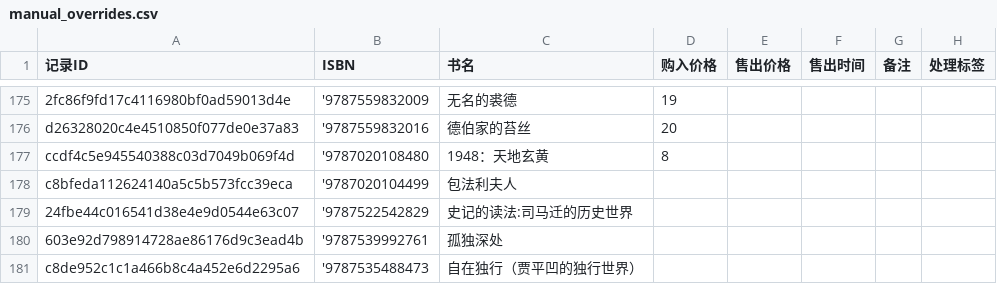
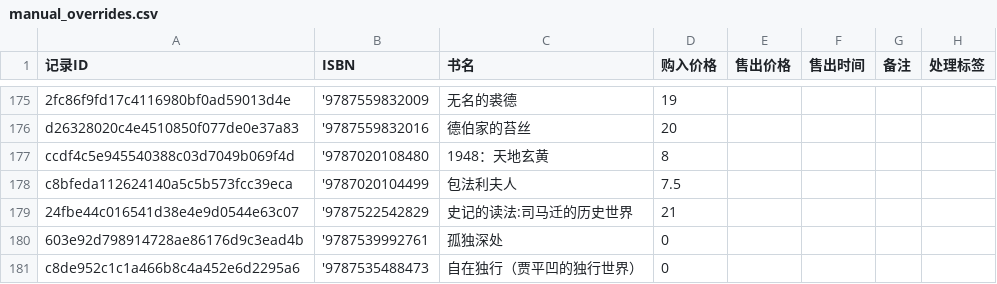
Before and after one commit to lipingxu/dzy_inventory, a CSV file: manual_overrides.csv, drawn as a sheet; only a part is shown, gaps mark what is left out.

Commit message:
chore: update manual overrides via local editor

```diff
--- a/manual_overrides.csv
+++ b/manual_overrides.csv
@@ -177,5 +177,5 @@ d26328020c4e4510850f077de0e37a83,'9787559832016,德伯家的苔丝,20,,,,
 ccdf4c5e945540388c03d7049b069f4d,'9787020108480,1948：天地玄黄,8,,,,
-c8bfeda112624140a5c5b573fcc39eca,'9787020104499,包法利夫人,,,,,
-24fbe44c016541d38e4e9d0544e63c07,'9787522542829,史记的读法:司马迁的历史世界,,,,,
-603e92d798914728ae86176d9c3ead4b,'9787539992761,孤独深处,,,,,
-c8de952c1c1a466b8c4a452e6d2295a6,'9787535488473,自在独行（贾平凹的独行世界）,,,,,
+c8bfeda112624140a5c5b573fcc39eca,'9787020104499,包法利夫人,7.5,,,,
+24fbe44c016541d38e4e9d0544e63c07,'9787522542829,史记的读法:司马迁的历史世界,21,,,,
+603e92d798914728ae86176d9c3ead4b,'9787539992761,孤独深处,0,,,,
+c8de952c1c1a466b8c4a452e6d2295a6,'9787535488473,自在独行（贾平凹的独行世界）,0,,,,
```
